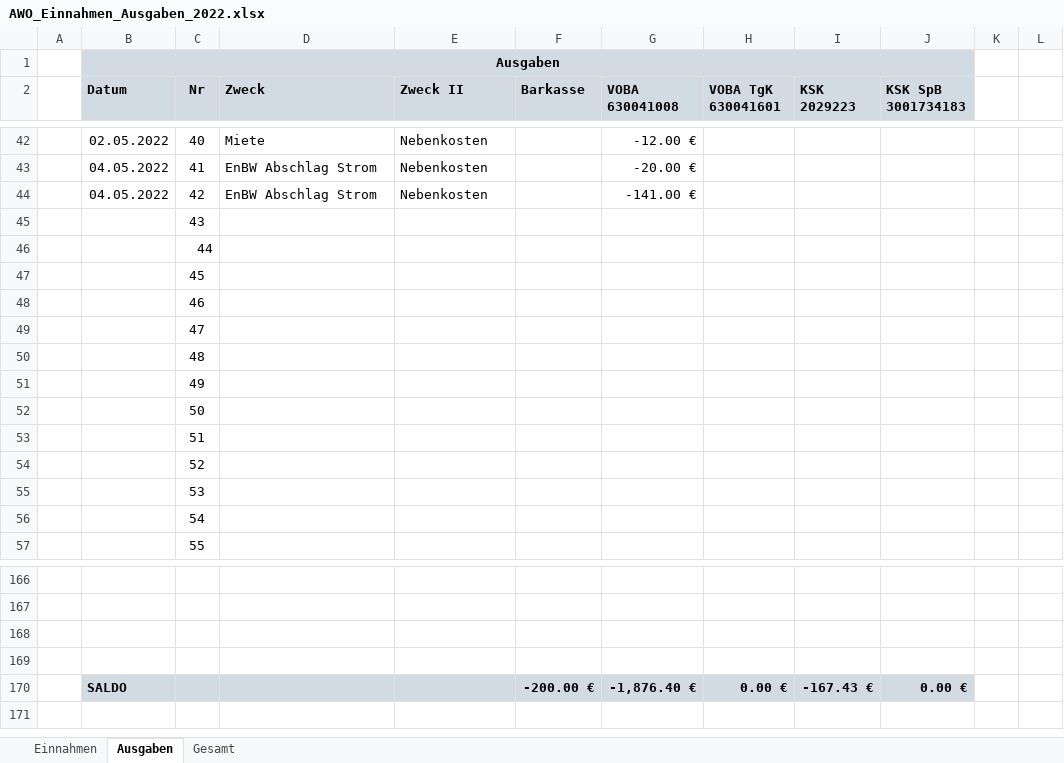
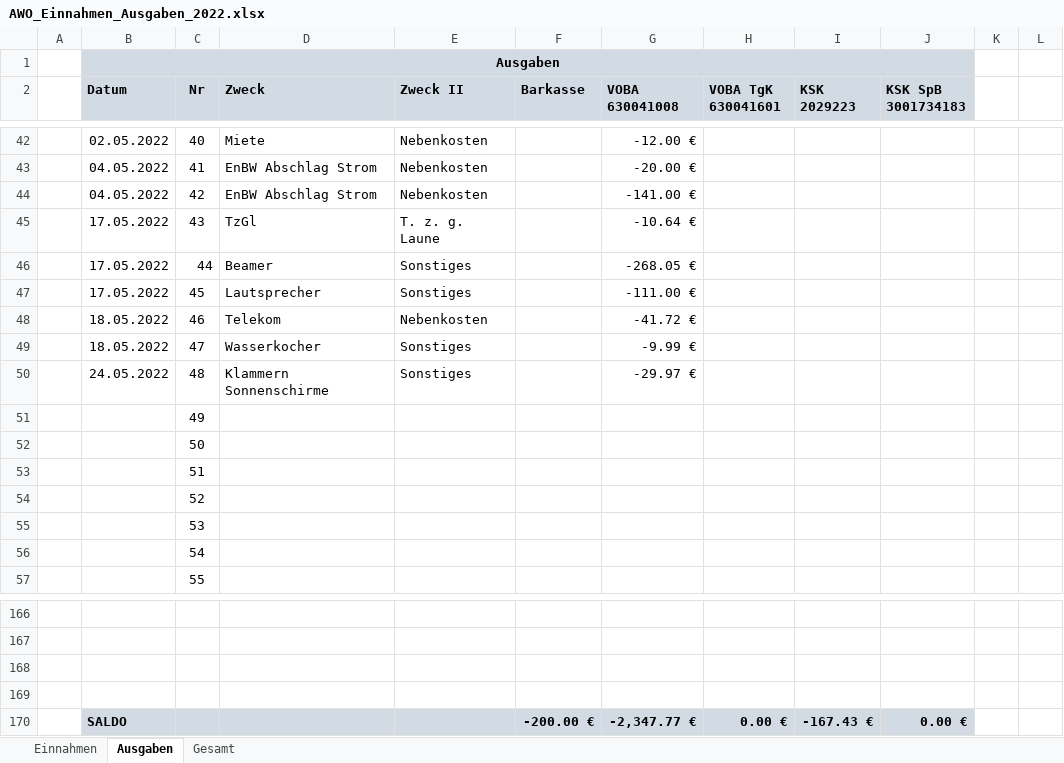
Before and after one commit to bwildner/AWO, an Excel workbook: AWO_Einnahmen_Ausgaben_2022.xlsx, sheet Ausgaben, drawn as a sheet; only a part is shown, gaps mark what is left out; values as stored, in another font and other column widths than the file's, no borders; conditional formats not drawn; the diff names each change by its address in the sheet, - before the commit and + after, or states it on an @@ line.

```diff
--- a/AWO_Einnahmen_Ausgaben_2022.xlsx (sheet Ausgaben)
+++ b/AWO_Einnahmen_Ausgaben_2022.xlsx (sheet Ausgaben)
-B45:B47 (Datum): (empty)
+B45:B47 (Datum): 17.05.2022
-D45 (Zweck): (empty)
+D45 (Zweck): TzGl
-E45 (Zweck II): (empty)
+E45 (Zweck II): T. z. g. Laune
-G45 (VOBA 630041008): (empty)
+G45 (VOBA 630041008): -10.64 €
-D46 (Zweck): (empty)
+D46 (Zweck): Beamer
-E46:E47 (Zweck II): (empty)
+E46:E47 (Zweck II): Sonstiges
-G46 (VOBA 630041008): (empty)
+G46 (VOBA 630041008): -268.05 €
-D47 (Zweck): (empty)
+D47 (Zweck): Lautsprecher
-G47 (VOBA 630041008): (empty)
+G47 (VOBA 630041008): -111.00 €
-B48:B49 (Datum): (empty)
+B48:B49 (Datum): 18.05.2022
-D48 (Zweck): (empty)
+D48 (Zweck): Telekom
-E48 (Zweck II): (empty)
+E48 (Zweck II): Nebenkosten
-G48 (VOBA 630041008): (empty)
+G48 (VOBA 630041008): -41.72 €
-D49 (Zweck): (empty)
+D49 (Zweck): Wasserkocher
-E49:E50 (Zweck II): (empty)
+E49:E50 (Zweck II): Sonstiges
-G49 (VOBA 630041008): (empty)
+G49 (VOBA 630041008): -9.99 €
-B50 (Datum): (empty)
+B50 (Datum): 24.05.2022
-D50 (Zweck): (empty)
+D50 (Zweck): Klammern Sonnenschirme
-G50 (VOBA 630041008): (empty)
+G50 (VOBA 630041008): -29.97 €
-G170 (VOBA 630041008): -1,876.40 €
+G170 (VOBA 630041008): -2,347.77 €
```
Also changed, not shown: sheet Einnahmen, 7 other files.
